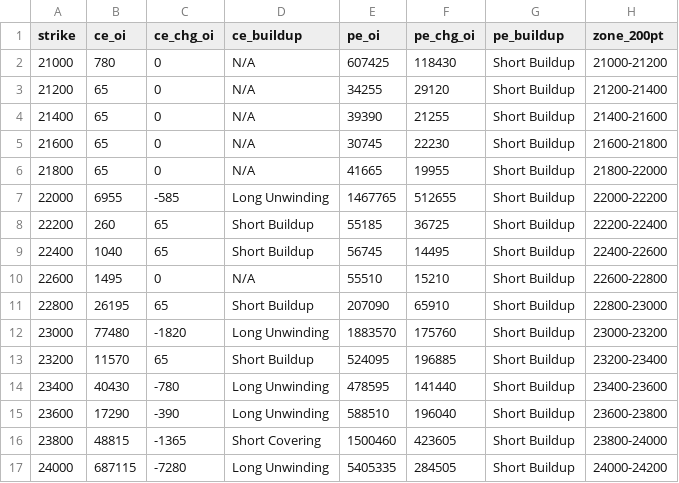
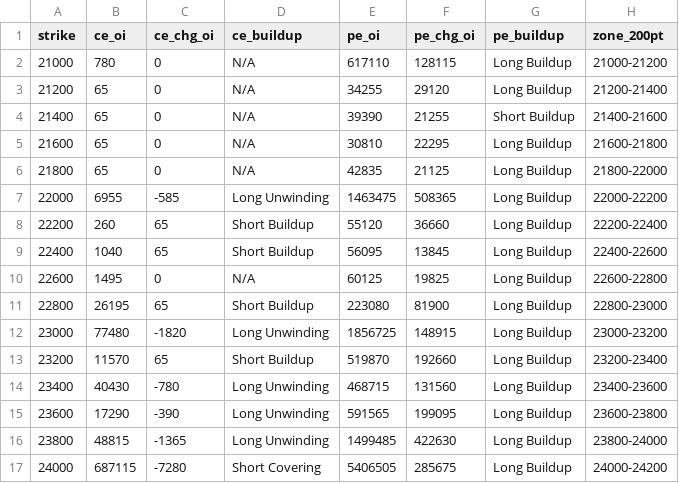
Before and after one commit to ddtambe/Nifty50_Options, a CSV file: data/2026-11-25/2026-12-01_buildup.csv, drawn as a sheet; only a part is shown; the diff covers the shown part only.

```diff
--- a/data/2026-11-25/2026-12-01_buildup.csv
+++ b/data/2026-11-25/2026-12-01_buildup.csv
@@ -1,17 +1,17 @@
 strike,ce_oi,ce_chg_oi,ce_buildup,pe_oi,pe_chg_oi,pe_buildup,zone_200pt
-21000,780,0,N/A,607425,118430,Short Buildup,21000-21200
-21200,65,0,N/A,34255,29120,Short Buildup,21200-21400
+21000,780,0,N/A,617110,128115,Long Buildup,21000-21200
+21200,65,0,N/A,34255,29120,Long Buildup,21200-21400
 21400,65,0,N/A,39390,21255,Short Buildup,21400-21600
-21600,65,0,N/A,30745,22230,Short Buildup,21600-21800
-21800,65,0,N/A,41665,19955,Short Buildup,21800-22000
-22000,6955,-585,Long Unwinding,1467765,512655,Short Buildup,22000-22200
-22200,260,65,Short Buildup,55185,36725,Short Buildup,22200-22400
-22400,1040,65,Short Buildup,56745,14495,Short Buildup,22400-22600
-22600,1495,0,N/A,55510,15210,Short Buildup,22600-22800
-22800,26195,65,Short Buildup,207090,65910,Short Buildup,22800-23000
-23000,77480,-1820,Long Unwinding,1883570,175760,Short Buildup,23000-23200
-23200,11570,65,Short Buildup,524095,196885,Short Buildup,23200-23400
-23400,40430,-780,Long Unwinding,478595,141440,Short Buildup,23400-23600
-23600,17290,-390,Long Unwinding,588510,196040,Short Buildup,23600-23800
-23800,48815,-1365,Short Covering,1500460,423605,Short Buildup,23800-24000
-24000,687115,-7280,Long Unwinding,5405335,284505,Short Buildup,24000-24200
+21600,65,0,N/A,30810,22295,Long Buildup,21600-21800
+21800,65,0,N/A,42835,21125,Long Buildup,21800-22000
+22000,6955,-585,Long Unwinding,1463475,508365,Long Buildup,22000-22200
+22200,260,65,Short Buildup,55120,36660,Long Buildup,22200-22400
+22400,1040,65,Short Buildup,56095,13845,Long Buildup,22400-22600
+22600,1495,0,N/A,60125,19825,Long Buildup,22600-22800
+22800,26195,65,Short Buildup,223080,81900,Long Buildup,22800-23000
+23000,77480,-1820,Long Unwinding,1856725,148915,Long Buildup,23000-23200
+23200,11570,65,Short Buildup,519870,192660,Long Buildup,23200-23400
+23400,40430,-780,Long Unwinding,468715,131560,Long Buildup,23400-23600
+23600,17290,-390,Long Unwinding,591565,199095,Long Buildup,23600-23800
+23800,48815,-1365,Long Unwinding,1499485,422630,Long Buildup,23800-24000
+24000,687115,-7280,Short Covering,5406505,285675,Long Buildup,24000-24200
```
Also changed, not shown: 90 edited cells elsewhere in this file, data/2026-11-25/2026-12-01_raw.csv, data/2026-11-25/2026-12-08_raw.csv, 7 other files.
